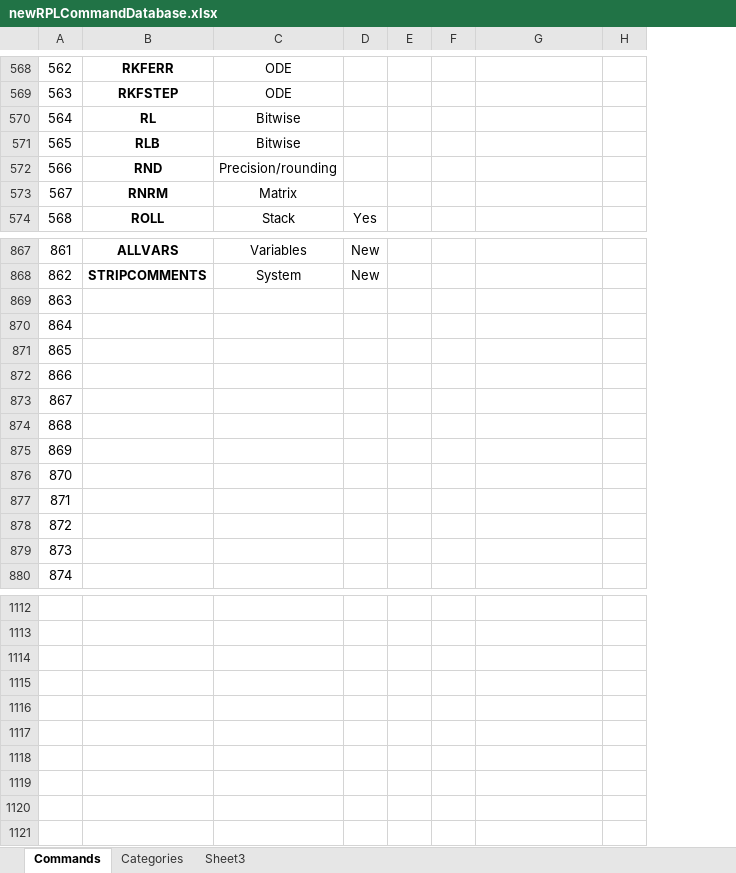
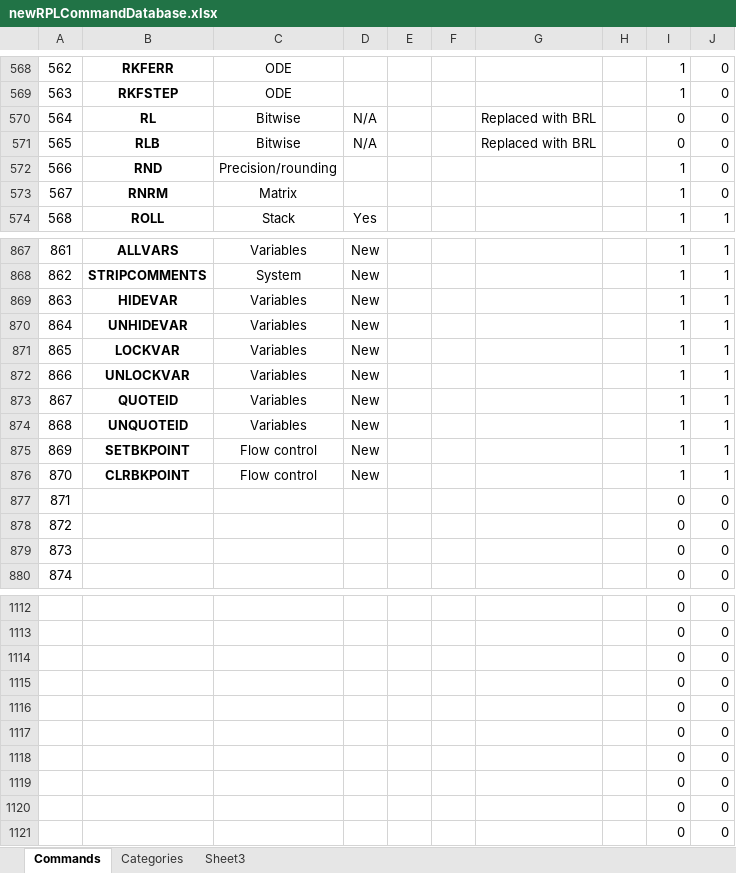
Before and after one commit to c3d/db48x-from-newrpl, an Excel workbook: newrpl/docs/newRPLCommandDatabase.xlsx, sheet Commands, drawn as a sheet; only a part is shown, gaps mark what is left out; values as stored, in another font and other column widths than the file's, no borders; charts and pictures not drawn; the diff covers the shown part only; the diff names each change by its address in the sheet, - before the commit and + after, or states it on an @@ line.

Commit message:
Added DBUG, improved SST and SSTIN. Improved low-mem handling of command line. Implemented read-only variables (LOCKVAR and UNLOCKVAR).

```diff
--- a/newrpl/docs/newRPLCommandDatabase.xlsx (sheet Commands)
+++ b/newrpl/docs/newRPLCommandDatabase.xlsx (sheet Commands)
@@ column I unhidden, rows 568-574: 1 | 1 | 0 | 0 | 1 | 1 | 1; rows 867-880: 1 | 1 | 1 | 1 | 1 | 1 | 1 | 1 | 1 | 1 | 0 | 0 | 0 | 0; rows 1112-1121: all 0 @@
@@ column J unhidden, rows 568-574: 0 | 0 | 0 | 0 | 0 | 0 | 1; rows 867-880: 1 | 1 | 1 | 1 | 1 | 1 | 1 | 1 | 1 | 1 | 0 | 0 | 0 | 0; rows 1112-1121: all 0 @@
-D570:D571: (empty)
+D570:D571: N/A
-G570:G571: (empty)
+G570:G571: Replaced with BRL
-B869: (empty)
+B869: HIDEVAR
-C869:C874: (empty)
+C869:C874: Variables
-D869:D876: (empty)
+D869:D876: New
-B870: (empty)
+B870: UNHIDEVAR
-B871: (empty)
+B871: LOCKVAR
-B872: (empty)
+B872: UNLOCKVAR
-B873: (empty)
+B873: QUOTEID
-B874: (empty)
+B874: UNQUOTEID
-B875: (empty)
+B875: SETBKPOINT
-C875:C876: (empty)
+C875:C876: Flow control
-B876: (empty)
+B876: CLRBKPOINT
-row 1112: (empty)
+row 1112:  |  |  |  |  |  |  |  | 0 | 0
-row 1113: (empty)
+row 1113:  |  |  |  |  |  |  |  | 0 | 0
-row 1114: (empty)
+row 1114:  |  |  |  |  |  |  |  | 0 | 0
-row 1115: (empty)
+row 1115:  |  |  |  |  |  |  |  | 0 | 0
-row 1116: (empty)
+row 1116:  |  |  |  |  |  |  |  | 0 | 0
-row 1117: (empty)
+row 1117:  |  |  |  |  |  |  |  | 0 | 0
-row 1118: (empty)
+row 1118:  |  |  |  |  |  |  |  | 0 | 0
-row 1119: (empty)
+row 1119:  |  |  |  |  |  |  |  | 0 | 0
-row 1120: (empty)
+row 1120:  |  |  |  |  |  |  |  | 0 | 0
-row 1121: (empty)
+row 1121:  |  |  |  |  |  |  |  | 0 | 0
```
Also changed, not shown: 247 edited cells and cell formats elsewhere in this sheet, hidden cells, 10 other files.
